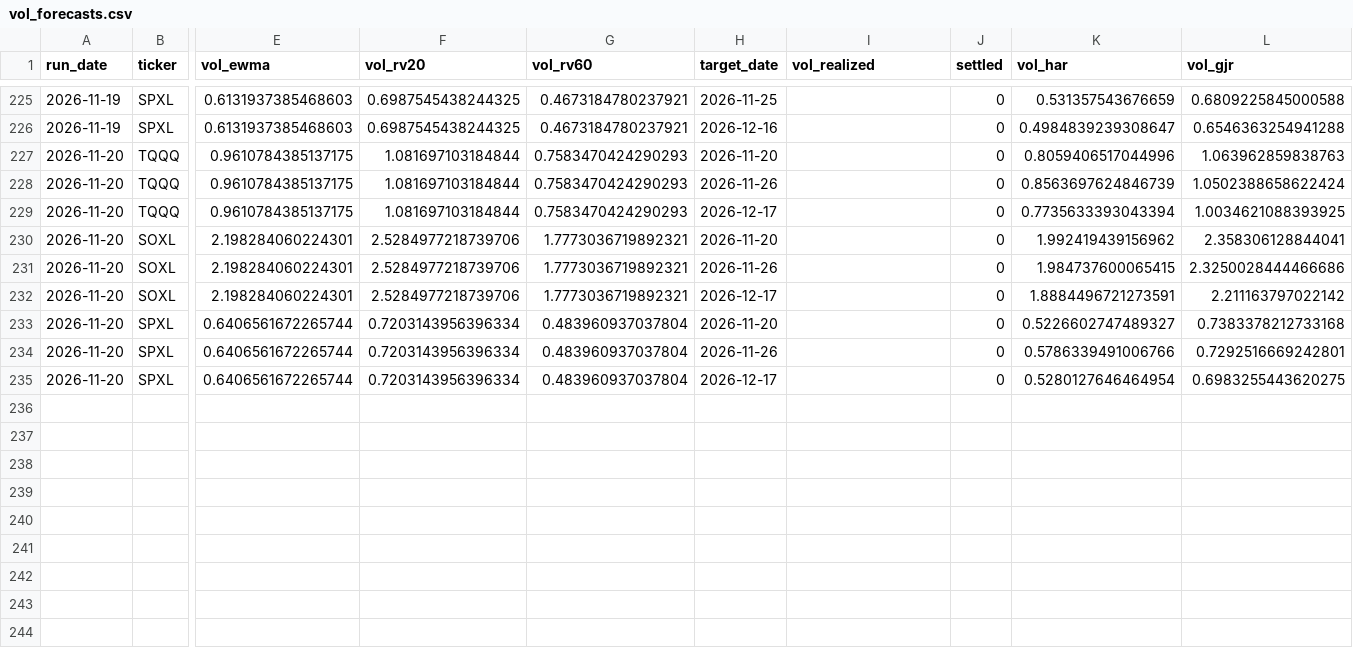
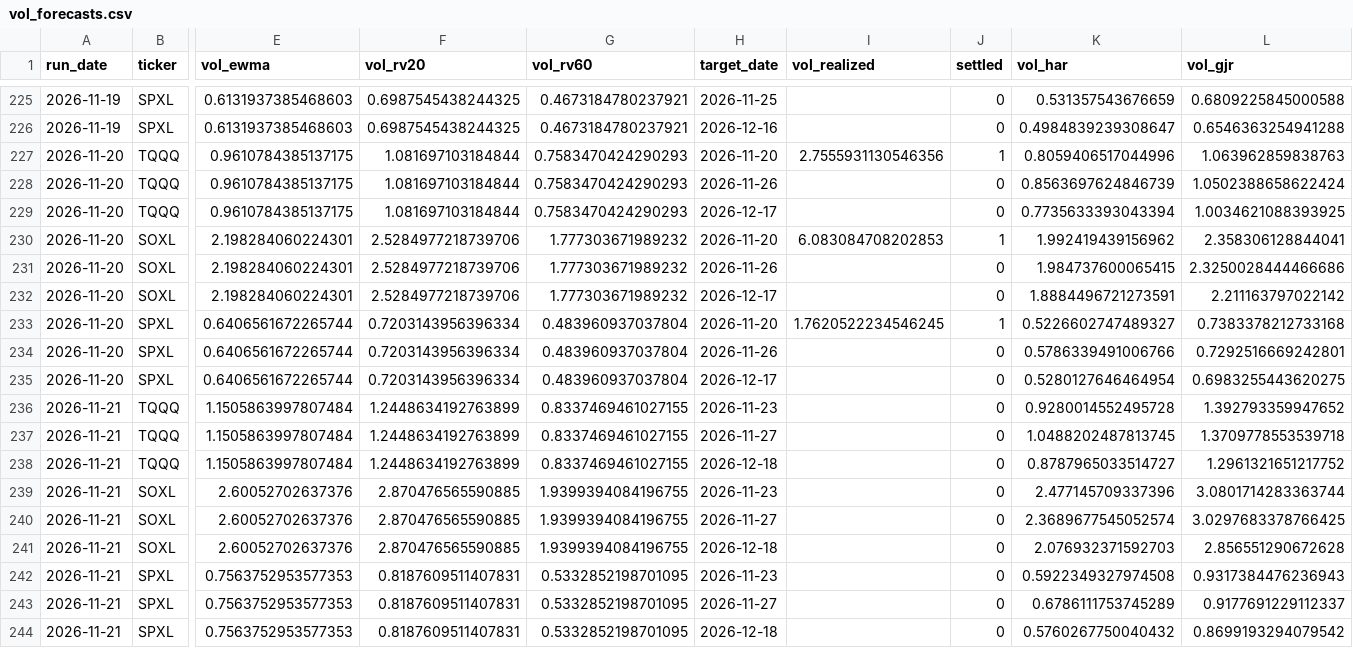
Before and after one commit to Battery2X/battery-predictor, a CSV file: logs/vol_forecasts.csv, drawn as a sheet; only a part is shown, gaps mark what is left out; rows hold the shown columns only; the diff covers the shown part only; the diff names each change by its address in the sheet, - before the commit and + after, or states it on an @@ line.

```diff
--- a/logs/vol_forecasts.csv
+++ b/logs/vol_forecasts.csv
-I227 (vol_realized): (empty)
+I227 (vol_realized): 2.7555931130546356
-J227 (settled): 0
+J227 (settled): 1
-G230:G232 (vol_rv60): 1.7773036719892321
+G230:G232 (vol_rv60): 1.777303671989232
-I230 (vol_realized): (empty)
+I230 (vol_realized): 6.083084708202853
-J230 (settled): 0
+J230 (settled): 1
-I233 (vol_realized): (empty)
+I233 (vol_realized): 1.7620522234546245
-J233 (settled): 0
+J233 (settled): 1
+row 236: 2026-11-21 | TQQQ | 1.1505863997807484 | 1.2448634192763899 | 0.8337469461027155 | 2026-11-23 |  | 0 | 0.9280014552495728 | 1.392793359947652
+row 237: 2026-11-21 | TQQQ | 1.1505863997807484 | 1.2448634192763899 | 0.8337469461027155 | 2026-11-27 |  | 0 | 1.0488202487813745 | 1.3709778553539718
+row 238: 2026-11-21 | TQQQ | 1.1505863997807484 | 1.2448634192763899 | 0.8337469461027155 | 2026-12-18 |  | 0 | 0.8787965033514727 | 1.2961321651217752
+row 239: 2026-11-21 | SOXL | 2.60052702637376 | 2.870476565590885 | 1.9399394084196755 | 2026-11-23 |  | 0 | 2.477145709337396 | 3.0801714283363744
+row 240: 2026-11-21 | SOXL | 2.60052702637376 | 2.870476565590885 | 1.9399394084196755 | 2026-11-27 |  | 0 | 2.3689677545052574 | 3.0297683378766425
+row 241: 2026-11-21 | SOXL | 2.60052702637376 | 2.870476565590885 | 1.9399394084196755 | 2026-12-18 |  | 0 | 2.076932371592703 | 2.856551290672628
+row 242: 2026-11-21 | SPXL | 0.7563752953577353 | 0.8187609511407831 | 0.5332852198701095 | 2026-11-23 |  | 0 | 0.5922349327974508 | 0.9317384476236943
+row 243: 2026-11-21 | SPXL | 0.7563752953577353 | 0.8187609511407831 | 0.5332852198701095 | 2026-11-27 |  | 0 | 0.6786111753745289 | 0.9177691229112337
+row 244: 2026-11-21 | SPXL | 0.7563752953577353 | 0.8187609511407831 | 0.5332852198701095 | 2026-12-18 |  | 0 | 0.5760267750040432 | 0.8699193294079542
```
Also changed, not shown: 12 edited cells elsewhere in this file, logs/drivers_daily.csv, logs/edge_history.csv, 22 other files.
